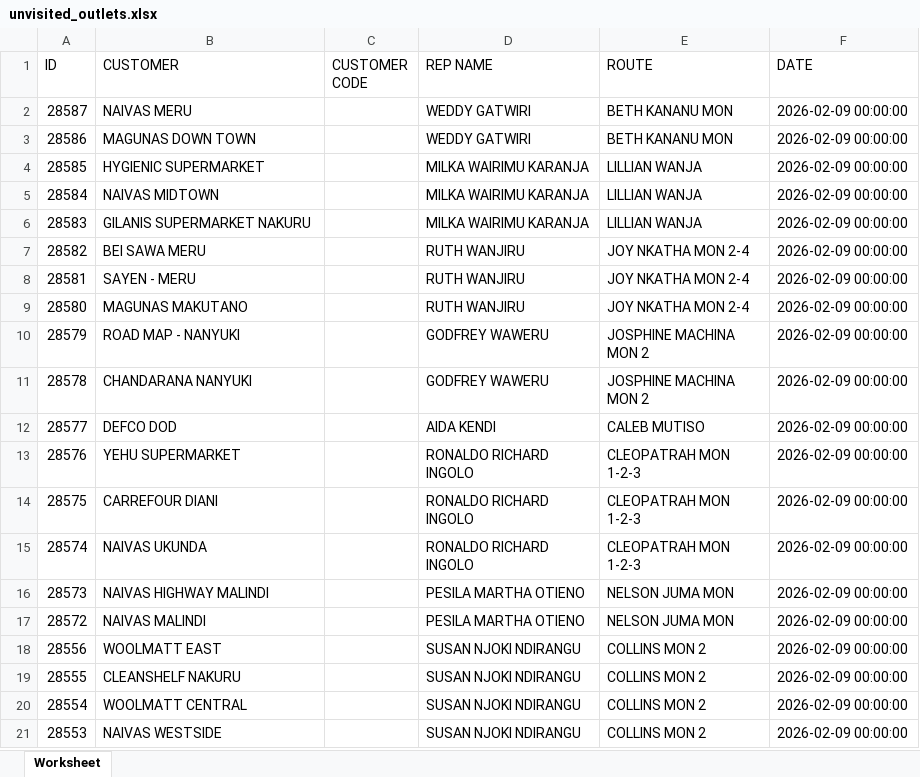
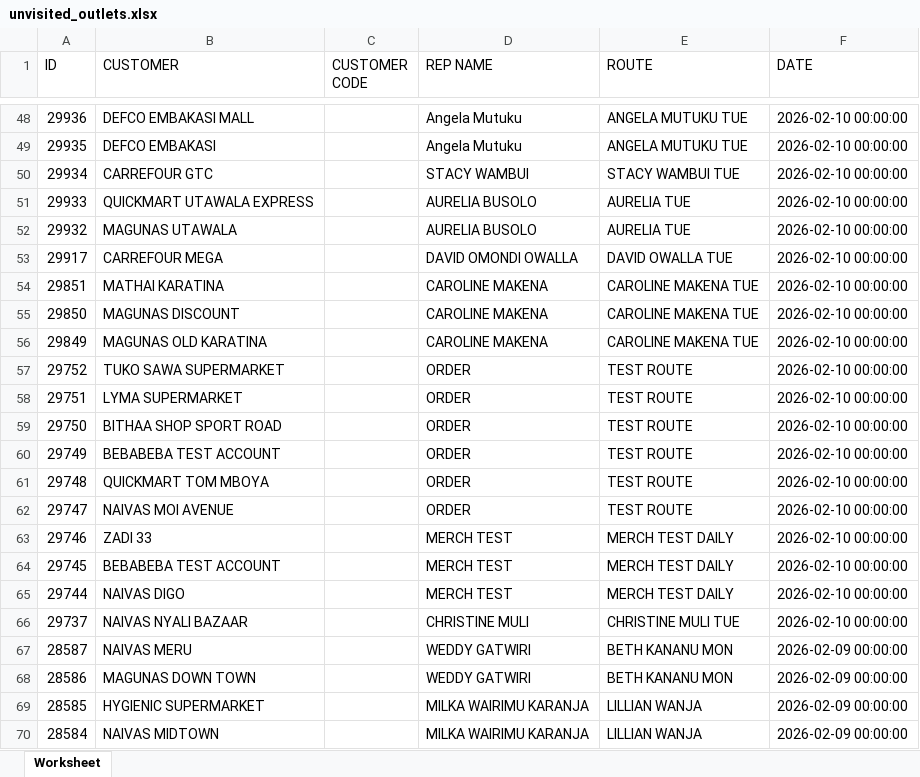
Before and after one commit to brianmuindi/Kimfay-MT-Unvisited-Report-Dashboard, an Excel workbook: data_uploads/unvisited_outlets.xlsx, sheet Worksheet, drawn as a sheet; only a part is shown, gaps mark what is left out; the shorter side is filled out with more unchanged rows; values as stored, in another font and other column widths than the file's, no borders; the diff covers the shown part only; the diff names each change by its address in the sheet, - before the commit and + after, or states it on an @@ line.

```diff
--- a/data_uploads/unvisited_outlets.xlsx (sheet Worksheet)
+++ b/data_uploads/unvisited_outlets.xlsx (sheet Worksheet)
+row 48: 29936 | DEFCO EMBAKASI MALL |  | Angela Mutuku | ANGELA MUTUKU TUE | 2026-02-10 00:00:00
+row 49: 29935 | DEFCO EMBAKASI |  | Angela Mutuku | ANGELA MUTUKU TUE | 2026-02-10 00:00:00
+row 50: 29934 | CARREFOUR GTC |  | STACY WAMBUI | STACY WAMBUI TUE | 2026-02-10 00:00:00
+row 51: 29933 | QUICKMART UTAWALA EXPRESS |  | AURELIA BUSOLO | AURELIA TUE | 2026-02-10 00:00:00
+row 52: 29932 | MAGUNAS UTAWALA |  | AURELIA BUSOLO | AURELIA TUE | 2026-02-10 00:00:00
+row 53: 29917 | CARREFOUR MEGA |  | DAVID OMONDI OWALLA | DAVID OWALLA TUE | 2026-02-10 00:00:00
+row 54: 29851 | MATHAI KARATINA |  | CAROLINE MAKENA | CAROLINE MAKENA TUE | 2026-02-10 00:00:00
+row 55: 29850 | MAGUNAS DISCOUNT |  | CAROLINE MAKENA | CAROLINE MAKENA TUE | 2026-02-10 00:00:00
+row 56: 29849 | MAGUNAS OLD KARATINA |  | CAROLINE MAKENA | CAROLINE MAKENA TUE | 2026-02-10 00:00:00
+row 57: 29752 | TUKO SAWA SUPERMARKET |  | ORDER | TEST ROUTE | 2026-02-10 00:00:00
+row 58: 29751 | LYMA SUPERMARKET |  | ORDER | TEST ROUTE | 2026-02-10 00:00:00
+row 59: 29750 | BITHAA SHOP SPORT ROAD |  | ORDER | TEST ROUTE | 2026-02-10 00:00:00
+row 60: 29749 | BEBABEBA TEST ACCOUNT |  | ORDER | TEST ROUTE | 2026-02-10 00:00:00
+row 61: 29748 | QUICKMART TOM MBOYA |  | ORDER | TEST ROUTE | 2026-02-10 00:00:00
+row 62: 29747 | NAIVAS MOI AVENUE |  | ORDER | TEST ROUTE | 2026-02-10 00:00:00
+row 63: 29746 | ZADI 33 |  | MERCH TEST | MERCH TEST DAILY | 2026-02-10 00:00:00
+row 64: 29745 | BEBABEBA TEST ACCOUNT |  | MERCH TEST | MERCH TEST DAILY | 2026-02-10 00:00:00
+row 65: 29744 | NAIVAS DIGO |  | MERCH TEST | MERCH TEST DAILY | 2026-02-10 00:00:00
+row 66: 29737 | NAIVAS NYALI BAZAAR |  | CHRISTINE MULI | CHRISTINE MULI TUE | 2026-02-10 00:00:00
```
Also changed, not shown: 46 added rows elsewhere in this sheet, 4 other files.
